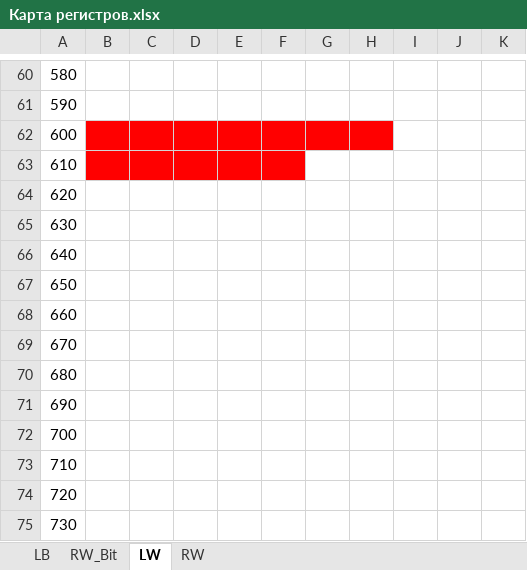
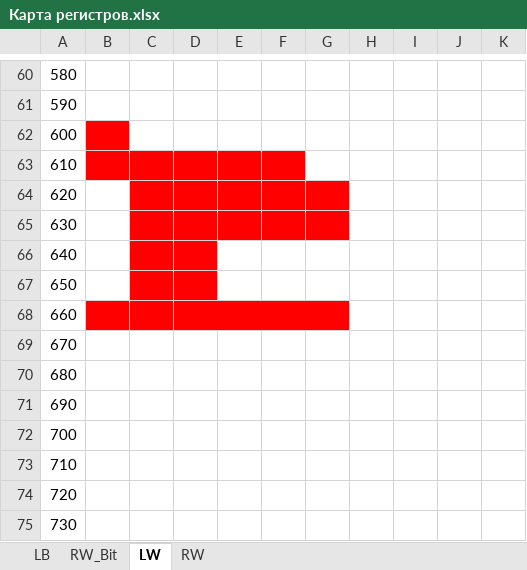
Before and after one commit to cotara/weintek, an Excel workbook: Общий проект/Карта регистров.xlsx, sheet LW, drawn as a sheet; only a part is shown, gaps mark what is left out; values as stored, in another font and other column widths than the file's, no borders; the diff names each change by its address in the sheet, - before the commit and + after, or states it on an @@ line.

```diff
--- a/Общий проект/Карта регистров.xlsx (sheet LW)
+++ b/Общий проект/Карта регистров.xlsx (sheet LW)
-C62:H62 fill: #FF0000
+C62:H62 fill: none
-C64:G65 fill: none
+C64:G65 fill: #FF0000
-C66:D67 fill: none
+C66:D67 fill: #FF0000
-B68:G68 fill: none
+B68:G68 fill: #FF0000
+D68:G68 merged
```
Also changed, not shown: sheet LB, sheet RW, 5 other files.
